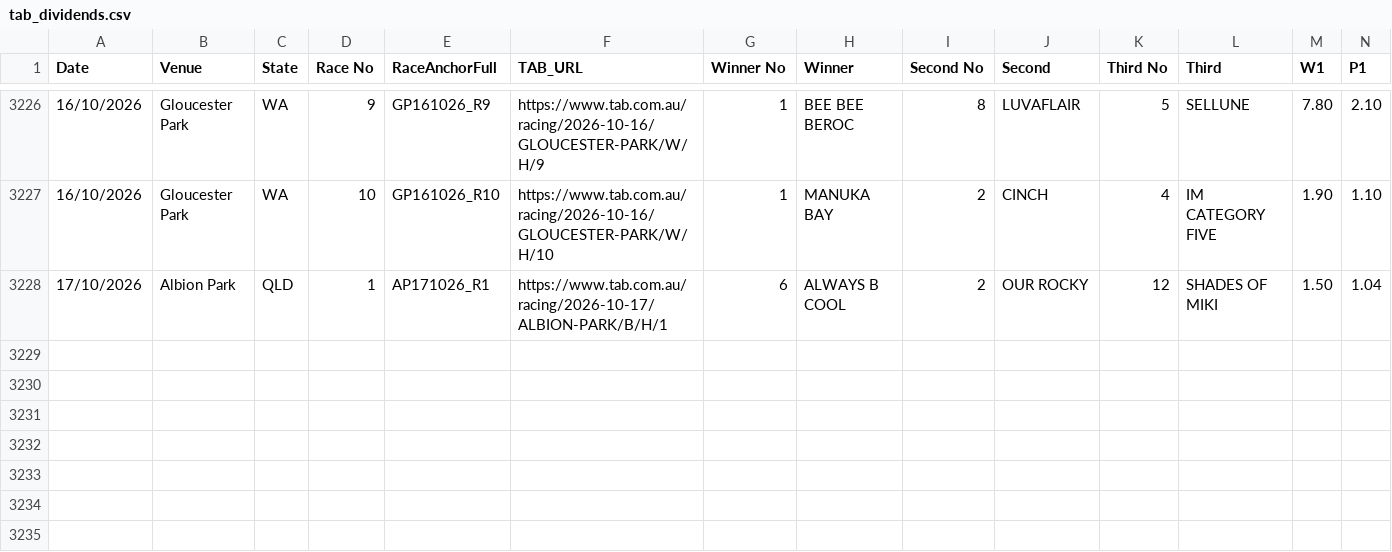
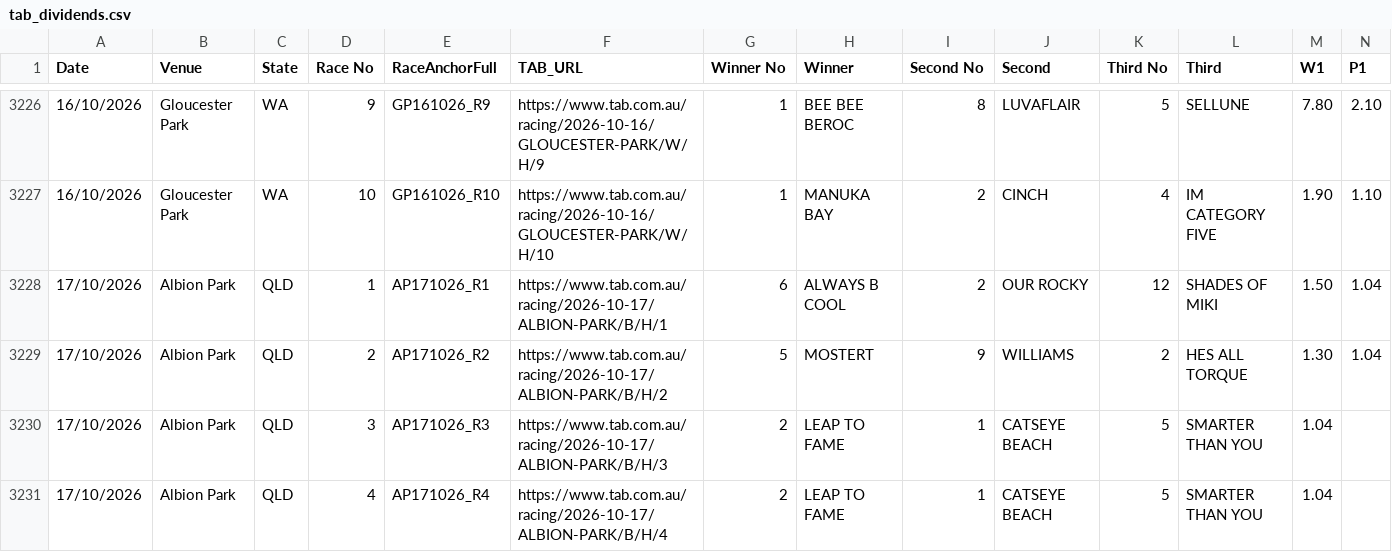
Before and after one commit to harnessapp/Trotify, a CSV file: tab_dividends.csv, drawn as a sheet; only a part is shown, gaps mark what is left out; rows hold the shown columns only; the diff names each change by its address in the sheet, - before the commit and + after, or states it on an @@ line.

```diff
--- a/tab_dividends.csv
+++ b/tab_dividends.csv
+row 3229: 17/10/2026 | Albion Park | QLD | 2 | AP171026_R2 | https://www.tab.com.au/racing/2026-10-17/ALBION-PARK/B/H/2 | 5 | MOSTERT | 9 | WILLIAMS | 2 | HES ALL TORQUE | 1.30 | 1.04
+row 3230: 17/10/2026 | Albion Park | QLD | 3 | AP171026_R3 | https://www.tab.com.au/racing/2026-10-17/ALBION-PARK/B/H/3 | 2 | LEAP TO FAME | 1 | CATSEYE BEACH | 5 | SMARTER THAN YOU | 1.04
+row 3231: 17/10/2026 | Albion Park | QLD | 4 | AP171026_R4 | https://www.tab.com.au/racing/2026-10-17/ALBION-PARK/B/H/4 | 2 | LEAP TO FAME | 1 | CATSEYE BEACH | 5 | SMARTER THAN YOU | 1.04
```
Also changed, not shown: live_results_today.csv.
